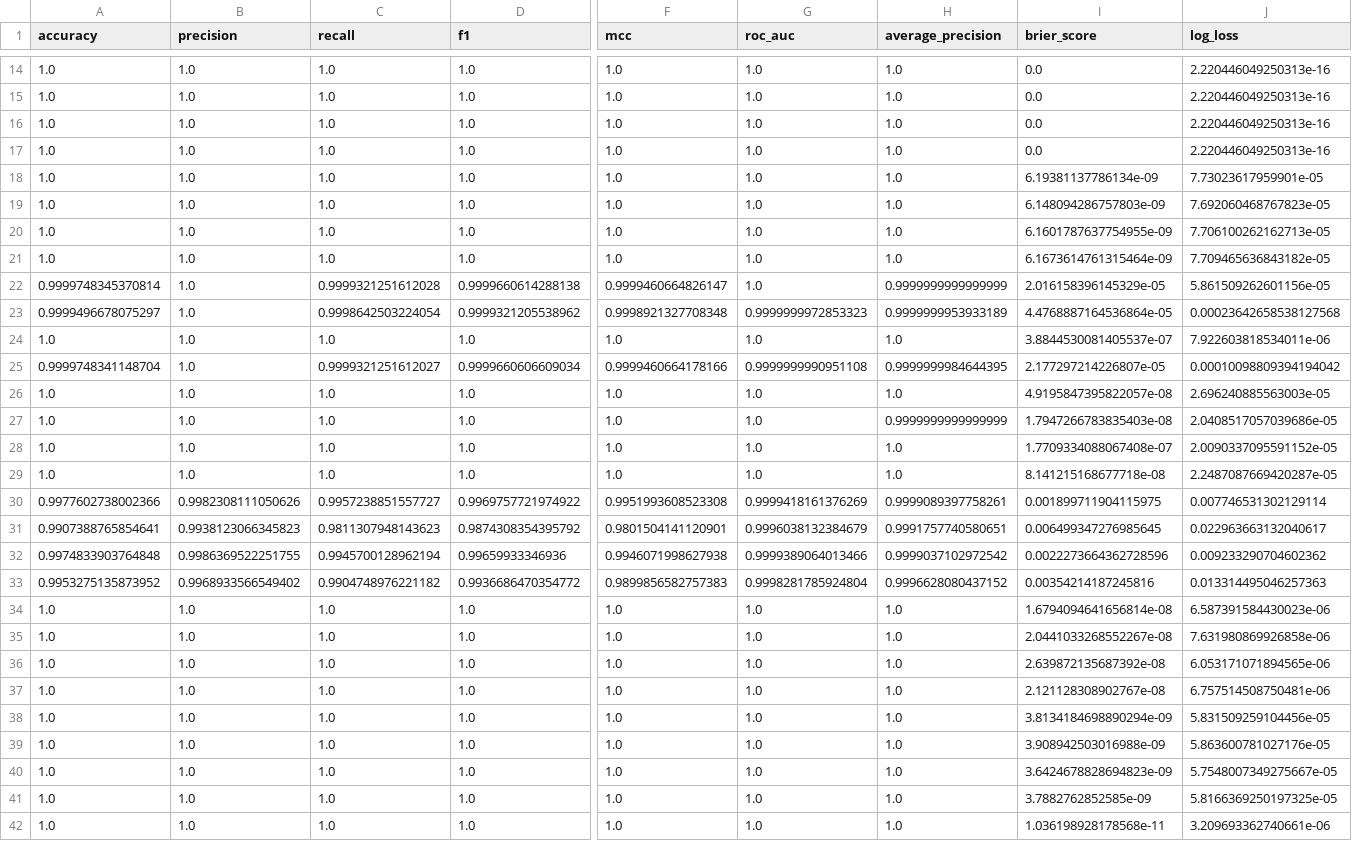
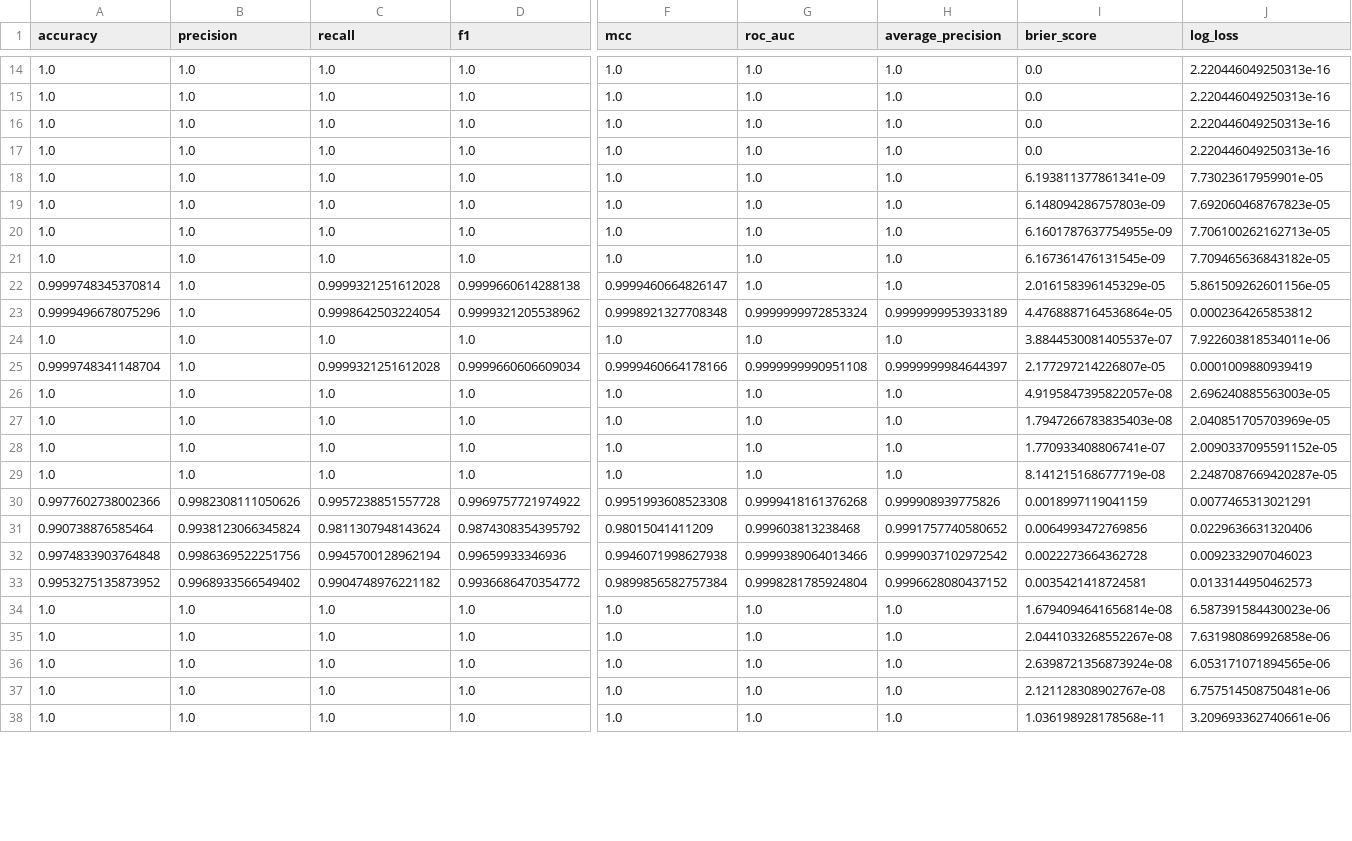
Before and after one commit to LOODA09/mlfinal, a CSV file: artifacts_leaky/reports/cross_validation_results.csv, drawn as a sheet; only a part is shown, gaps mark what is left out; removed rows and columns are numbered as before the commit, all else as after; rows hold the shown columns only; the diff covers the shown part only; the diff names each change by its address in the sheet, - before the commit and + after, or states it on an @@ line.

```diff
--- a/artifacts_leaky/reports/cross_validation_results.csv
+++ b/artifacts_leaky/reports/cross_validation_results.csv
-I18 (brier_score): 6.19381137786134e-09
+I18 (brier_score): 6.193811377861341e-09
-I21 (brier_score): 6.1673614761315464e-09
+I21 (brier_score): 6.167361476131545e-09
-H22 (average_precision): 0.9999999999999999
+H22 (average_precision): 1.0
-A23 (accuracy): 0.9999496678075297
+A23 (accuracy): 0.9999496678075296
-G23 (roc_auc): 0.9999999972853323
+G23 (roc_auc): 0.9999999972853324
-J23 (log_loss): 0.00023642658538127568
+J23 (log_loss): 0.0002364265853812
-C25 (recall): 0.9999321251612027
+C25 (recall): 0.9999321251612028
-H25 (average_precision): 0.9999999984644395
+H25 (average_precision): 0.9999999984644397
-J25 (log_loss): 0.00010098809394194042
+J25 (log_loss): 0.0001009880939419
-H27 (average_precision): 0.9999999999999999
+H27 (average_precision): 1.0
-J27 (log_loss): 2.0408517057039686e-05
+J27 (log_loss): 2.040851705703969e-05
-I28 (brier_score): 1.7709334088067408e-07
+I28 (brier_score): 1.770933408806741e-07
-I29 (brier_score): 8.141215168677718e-08
+I29 (brier_score): 8.141215168677719e-08
-C30 (recall): 0.9957238851557727
+C30 (recall): 0.9957238851557728
-G30 (roc_auc): 0.9999418161376269
+G30 (roc_auc): 0.9999418161376268
-H30 (average_precision): 0.9999089397758261
+H30 (average_precision): 0.999908939775826
-I30 (brier_score): 0.001899711904115975
+I30 (brier_score): 0.0018997119041159
-J30 (log_loss): 0.007746531302129114
+J30 (log_loss): 0.0077465313021291
-row 31: 0.9907388765854641 | 0.9938123066345823 | 0.9811307948143623 | 0.9874308354395792 | 0.9801504141120901 | 0.9996038132384679 | 0.9991757740580651 | 0.006499347276985645 | 0.022963663132040617
+row 31: 0.990738876585464 | 0.9938123066345824 | 0.9811307948143624 | 0.9874308354395792 | 0.98015041411209 | 0.999603813238468 | 0.9991757740580652 | 0.0064993472769856 | 0.0229636631320406
-B32 (precision): 0.9986369522251755
+B32 (precision): 0.9986369522251756
-I32 (brier_score): 0.0022273664362728596
+I32 (brier_score): 0.0022273664362728
-J32 (log_loss): 0.009233290704602362
+J32 (log_loss): 0.0092332907046023
-F33 (mcc): 0.9899856582757383
+F33 (mcc): 0.9899856582757384
-I33 (brier_score): 0.00354214187245816
+I33 (brier_score): 0.0035421418724581
-J33 (log_loss): 0.013314495046257363
+J33 (log_loss): 0.0133144950462573
-I36 (brier_score): 2.639872135687392e-08
+I36 (brier_score): 2.6398721356873924e-08
-row 38: 1.0 | 1.0 | 1.0 | 1.0 | 1.0 | 1.0 | 1.0 | 3.8134184698890294e-09 | 5.831509259104456e-05
-row 39: 1.0 | 1.0 | 1.0 | 1.0 | 1.0 | 1.0 | 1.0 | 3.908942503016988e-09 | 5.863600781027176e-05
-row 40: 1.0 | 1.0 | 1.0 | 1.0 | 1.0 | 1.0 | 1.0 | 3.6424678828694823e-09 | 5.7548007349275667e-05
-row 41: 1.0 | 1.0 | 1.0 | 1.0 | 1.0 | 1.0 | 1.0 | 3.7882762852585e-09 | 5.8166369250197325e-05
```
Also changed, not shown: 29 edited cells elsewhere in this file, artifacts/reports/cross_validation_results.csv, artifacts/reports/holdout_summary.csv, 8 other files.
